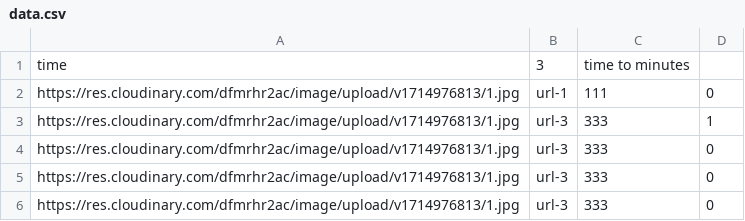
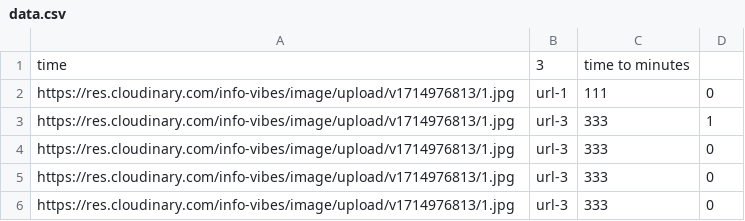
Before and after one commit to justaavoid/nine-sauce, a CSV file: sauce-app/public/data.csv, drawn as a sheet.

Commit message:
uploads data doing...

```diff
--- a/sauce-app/public/data.csv
+++ b/sauce-app/public/data.csv
@@ -1,6 +1,6 @@
 time,3,time to minutes
-https://res.cloudinary.com/dfmrhr2ac/image/upload/v1714976813/1.jpg,url-1,111,0
-https://res.cloudinary.com/dfmrhr2ac/image/upload/v1714976813/1.jpg,url-3,333,1
-https://res.cloudinary.com/dfmrhr2ac/image/upload/v1714976813/1.jpg,url-3,333,0
-https://res.cloudinary.com/dfmrhr2ac/image/upload/v1714976813/1.jpg,url-3,333,0
-https://res.cloudinary.com/dfmrhr2ac/image/upload/v1714976813/1.jpg,url-3,333,0
+https://res.cloudinary.com/info-vibes/image/upload/v1714976813/1.jpg,url-1,111,0
+https://res.cloudinary.com/info-vibes/image/upload/v1714976813/1.jpg,url-3,333,1
+https://res.cloudinary.com/info-vibes/image/upload/v1714976813/1.jpg,url-3,333,0
+https://res.cloudinary.com/info-vibes/image/upload/v1714976813/1.jpg,url-3,333,0
+https://res.cloudinary.com/info-vibes/image/upload/v1714976813/1.jpg,url-3,333,0
```
Also changed, not shown: 4 other files.
